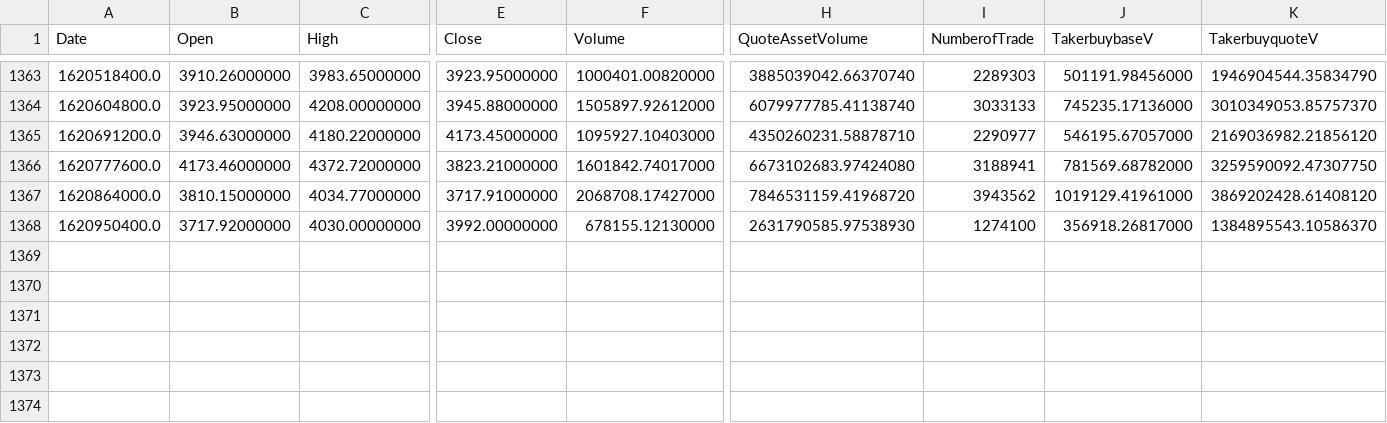
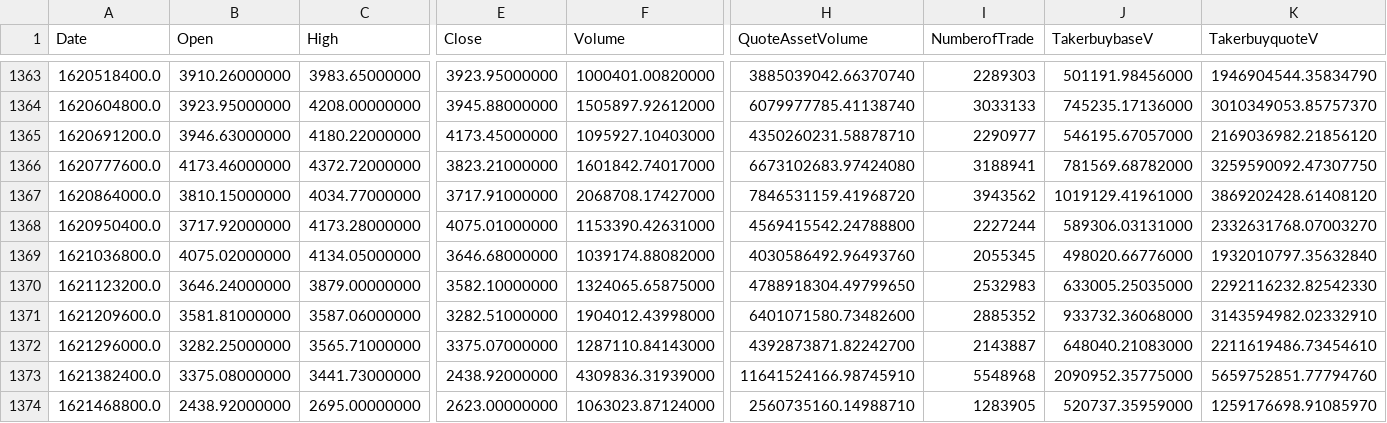
Before and after one commit to GuillaumePv/data-analysis-crypto, a CSV file: data/raw/ETH_data_binance.csv, drawn as a sheet; only a part is shown, gaps mark what is left out; rows hold the shown columns only; the diff names each change by its address in the sheet, - before the commit and + after, or states it on an @@ line.

```diff
--- a/data/raw/ETH_data_binance.csv
+++ b/data/raw/ETH_data_binance.csv
-C1368 (High): 4030.00000000
+C1368 (High): 4173.28000000
-E1368 (Close): 3992.00000000
+E1368 (Close): 4075.01000000
-F1368 (Volume): 678155.12130000
+F1368 (Volume): 1153390.42631000
-H1368 (QuoteAssetVolume): 2631790585.97538930
+H1368 (QuoteAssetVolume): 4569415542.24788800
-I1368 (NumberofTrade): 1274100
+I1368 (NumberofTrade): 2227244
-J1368 (TakerbuybaseV): 356918.26817000
+J1368 (TakerbuybaseV): 589306.03131000
-K1368 (TakerbuyquoteV): 1384895543.10586370
+K1368 (TakerbuyquoteV): 2332631768.07003270
+row 1369: 1621036800.0 | 4075.02000000 | 4134.05000000 | 3646.68000000 | 1039174.88082000 | 4030586492.96493760 | 2055345 | 498020.66776000 | 1932010797.35632840
+row 1370: 1621123200.0 | 3646.24000000 | 3879.00000000 | 3582.10000000 | 1324065.65875000 | 4788918304.49799650 | 2532983 | 633005.25035000 | 2292116232.82542330
+row 1371: 1621209600.0 | 3581.81000000 | 3587.06000000 | 3282.51000000 | 1904012.43998000 | 6401071580.73482600 | 2885352 | 933732.36068000 | 3143594982.02332910
+row 1372: 1621296000.0 | 3282.25000000 | 3565.71000000 | 3375.07000000 | 1287110.84143000 | 4392873871.82242700 | 2143887 | 648040.21083000 | 2211619486.73454610
+row 1373: 1621382400.0 | 3375.08000000 | 3441.73000000 | 2438.92000000 | 4309836.31939000 | 11641524166.98745910 | 5548968 | 2090952.35775000 | 5659752851.77794760
+row 1374: 1621468800.0 | 2438.92000000 | 2695.00000000 | 2623.00000000 | 1063023.87124000 | 2560735160.14988710 | 1283905 | 520737.35959000 | 1259176698.91085970
```
Also changed, not shown: data/raw/BTC_data_binance.csv, data/raw/EOS_data_binance.csv, 14 other files.
